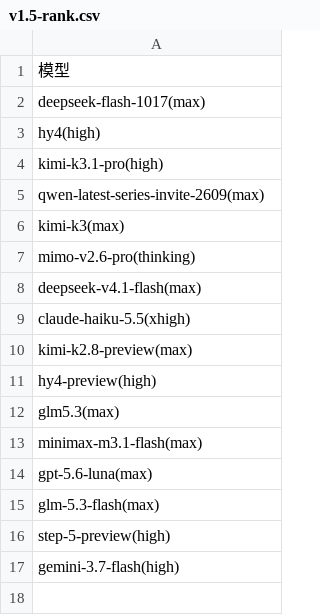
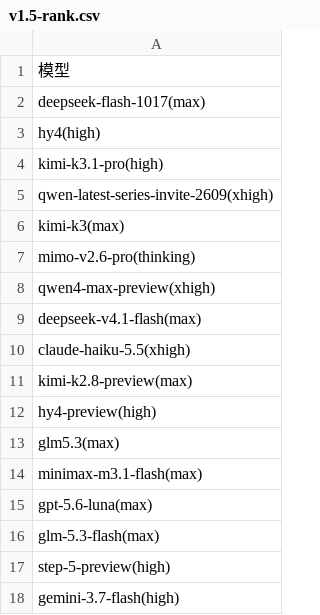
Before and after one commit to snnh/code_bench, a CSV file: docs/data/code_bench/v1.5-rank.csv, drawn as a sheet.

```diff
--- a/docs/data/code_bench/v1.5-rank.csv
+++ b/docs/data/code_bench/v1.5-rank.csv
@@ -4,5 +4,6 @@
 "kimi-k3.1-pro(high)"
-"qwen-latest-series-invite-2609(max)"
+"qwen-latest-series-invite-2609(xhigh)"
 "kimi-k3(max)"
 "mimo-v2.6-pro(thinking)"
+"qwen4-max-preview(xhigh)"
 "deepseek-v4.1-flash(max)"
```
Also changed, not shown: docs/data/code_bench/v1.5-rust-v3.1.csv, 4 other files.
